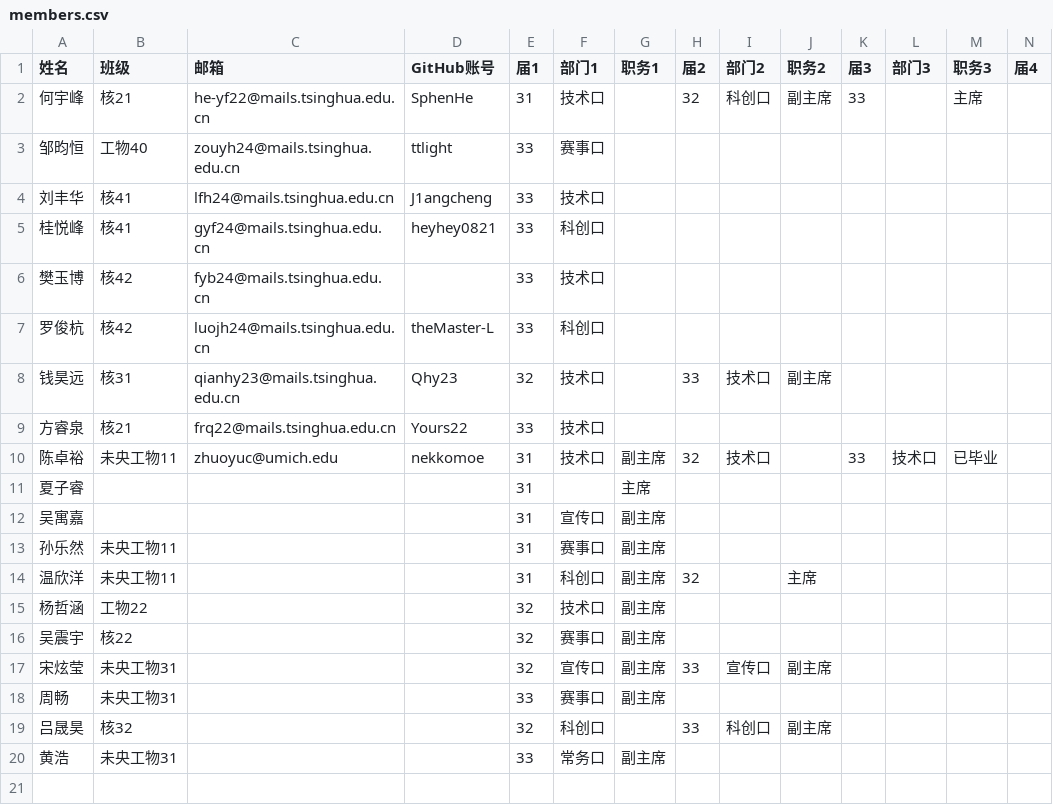
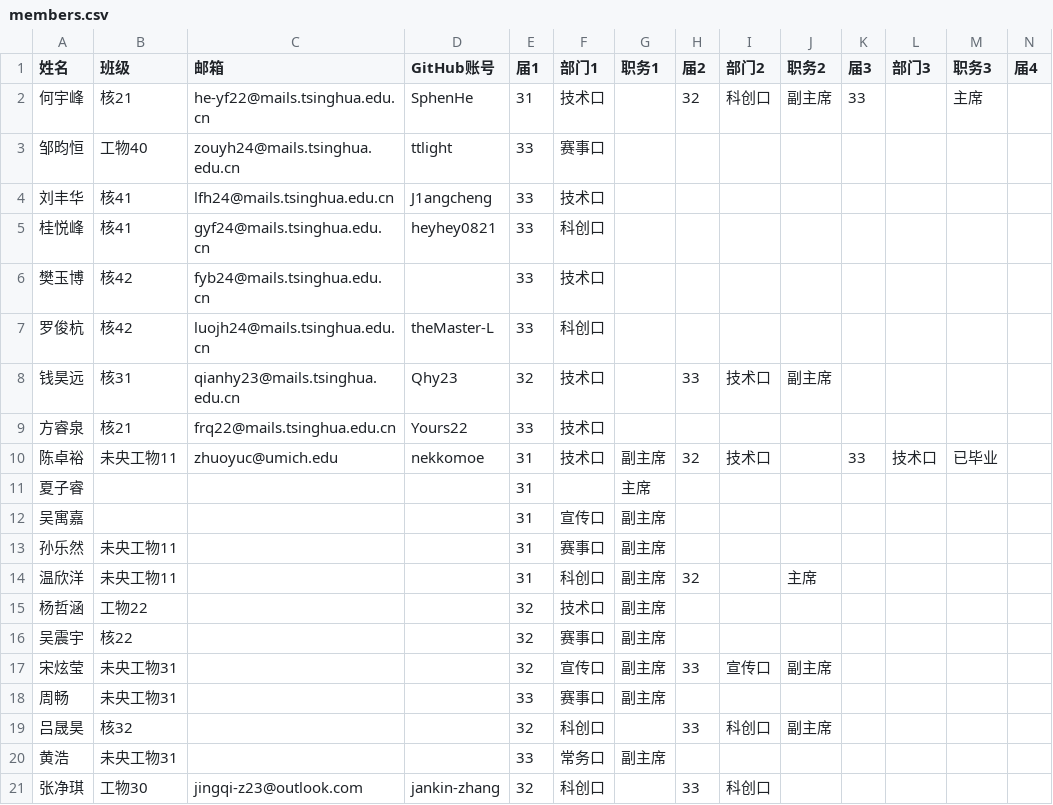
Before and after one commit to thudep/homepage, a CSV file: content/members/members.csv, drawn as a sheet; only a part is shown; rows hold the shown columns only; the diff names each change by its address in the sheet, - before the commit and + after, or states it on an @@ line.

Commit message:
feat: 增加张净琪个人信息

```diff
--- a/content/members/members.csv
+++ b/content/members/members.csv
+row 21: 张净琪 | 工物30 | jingqi-z23@outlook.com | jankin-zhang | 32 | 科创口 |  | 33 | 科创口
```
